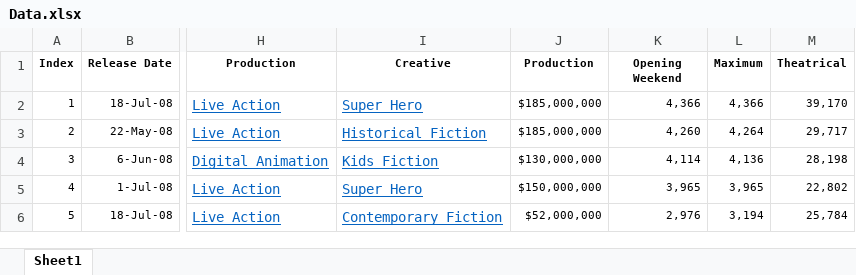
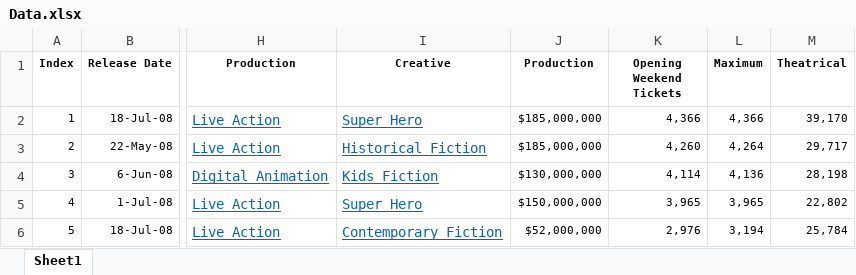
Before and after one commit to Preymark9/Project-Week-2, an Excel workbook: Data.xlsx, sheet Sheet1, drawn as a sheet; only a part is shown, gaps mark what is left out; values as stored, in another font and other column widths than the file's, no borders; the diff names each change by its address in the sheet, - before the commit and + after, or states it on an @@ line.

```diff
--- a/Data.xlsx (sheet Sheet1)
+++ b/Data.xlsx (sheet Sheet1)
-K1: Opening Weekend
+K1: Opening Weekend Tickets
```
Also changed, not shown: 1 other file.
